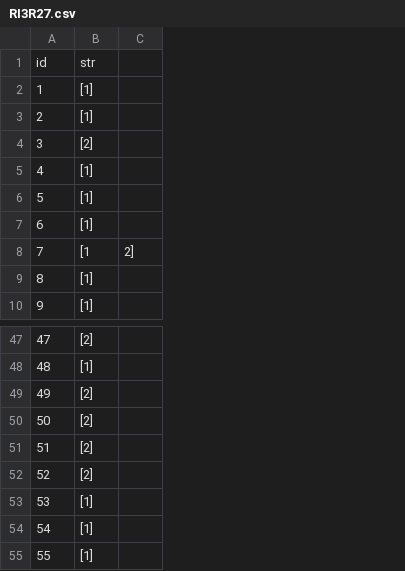
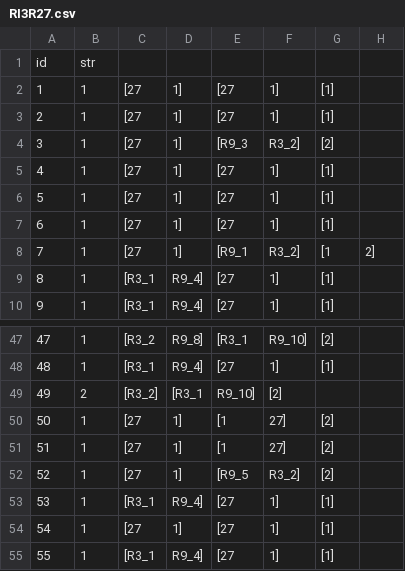
Before and after one commit to Ivanhan2018/MathTool, a CSV file: gaptool/RI3R27.csv, drawn as a sheet; only a part is shown, gaps mark what is left out; addresses are those after the commit; the diff names each change by its address in the sheet, - before the commit and + after, or states it on an @@ line.

```diff
--- a/gaptool/RI3R27.csv
+++ b/gaptool/RI3R27.csv
+column B, rows 1-10: str | 1 | 1 | 1 | 1 | 1 | 1 | 1 | 1 | 1; rows 47-55: 1 | 1 | 2 | 1 | 1 | 1 | 1 | 1 | 1
+column C, rows 2-10: [27 | [27 | [27 | [27 | [27 | [27 | [27 | [R3_1 | [R3_1; rows 47-55: [R3_2 | [R3_1 | [R3_2] | [27 | [27 | [27 | [R3_1 | [27 | [R3_1
+column D, rows 2-10: 1] | 1] | 1] | 1] | 1] | 1] | 1] | R9_4] | R9_4]; rows 47-55: R9_8] | R9_4] | [R3_1 | 1] | 1] | 1] | R9_4] | 1] | R9_4]
+column E, rows 2-10: [27 | [27 | [R9_3 | [27 | [27 | [27 | [R9_1 | [27 | [27; rows 47-55: [R3_1 | [27 | R9_10] | [1 | [1 | [R9_5 | [27 | [27 | [27
+column F, rows 2-10: 1] | 1] | R3_2] | 1] | 1] | 1] | R3_2] | 1] | 1]; rows 47-55: R9_10] | 1] | [2] | 27] | 27] | R3_2] | 1] | 1] | 1]
-G1: str
+G1: (empty)
-G49: [2]
+G49: (empty)
```
Also changed, not shown: 7 other files.
